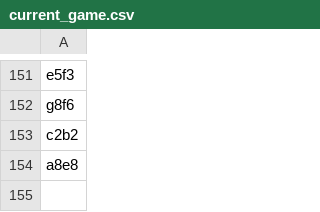
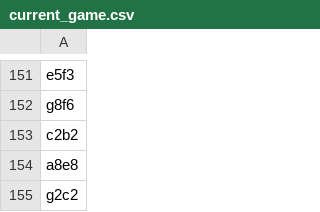
Before and after one commit to TomCasavant/latex-chess, a CSV file: games/current_game.csv, drawn as a sheet; only a part is shown, gaps mark what is left out.

```diff
--- a/games/current_game.csv
+++ b/games/current_game.csv
@@ -154 +154,2 @@ c2b2
 a8e8
+g2c2
```
